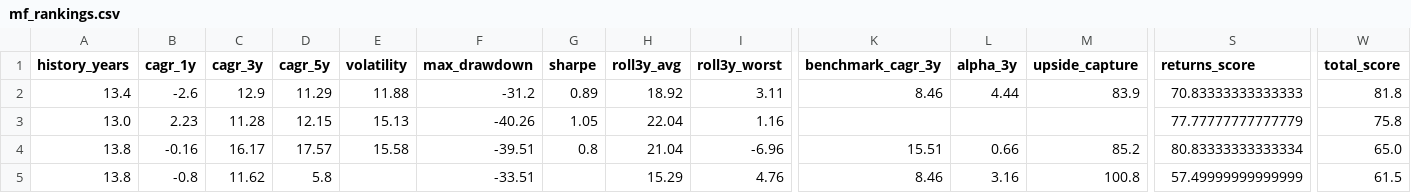
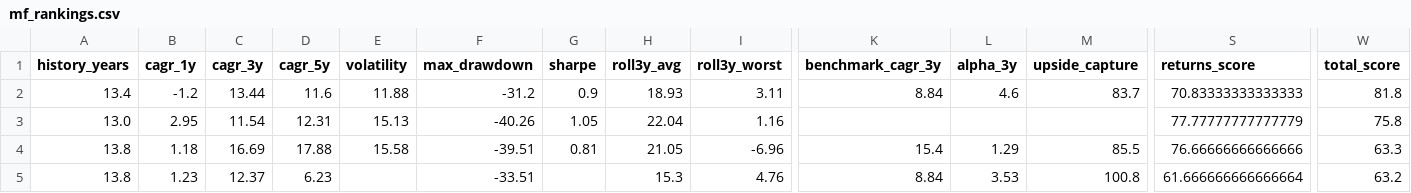
Before and after one commit to gopalbharti17/india-market-analysis, a CSV file: mf_rankings.csv, drawn as a sheet; only a part is shown, gaps mark what is left out; the diff covers the shown part only; the diff names each change by its address in the sheet, - before the commit and + after, or states it on an @@ line.

```diff
--- a/mf_rankings.csv
+++ b/mf_rankings.csv
-B2 (cagr_1y): -2.6
+B2 (cagr_1y): -1.2
-C2 (cagr_3y): 12.9
+C2 (cagr_3y): 13.44
-D2 (cagr_5y): 11.29
+D2 (cagr_5y): 11.6
-G2 (sharpe): 0.89
+G2 (sharpe): 0.9
-H2 (roll3y_avg): 18.92
+H2 (roll3y_avg): 18.93
-K2 (benchmark_cagr_3y): 8.46
+K2 (benchmark_cagr_3y): 8.84
-L2 (alpha_3y): 4.44
+L2 (alpha_3y): 4.6
-M2 (upside_capture): 83.9
+M2 (upside_capture): 83.7
-B3 (cagr_1y): 2.23
+B3 (cagr_1y): 2.95
-C3 (cagr_3y): 11.28
+C3 (cagr_3y): 11.54
-D3 (cagr_5y): 12.15
+D3 (cagr_5y): 12.31
-B4 (cagr_1y): -0.16
+B4 (cagr_1y): 1.18
-C4 (cagr_3y): 16.17
+C4 (cagr_3y): 16.69
-D4 (cagr_5y): 17.57
+D4 (cagr_5y): 17.88
-G4 (sharpe): 0.8
+G4 (sharpe): 0.81
-H4 (roll3y_avg): 21.04
+H4 (roll3y_avg): 21.05
-K4 (benchmark_cagr_3y): 15.51
+K4 (benchmark_cagr_3y): 15.4
-L4 (alpha_3y): 0.66
+L4 (alpha_3y): 1.29
-M4 (upside_capture): 85.2
+M4 (upside_capture): 85.5
-S4 (returns_score): 80.83333333333334
+S4 (returns_score): 76.66666666666666
-W4 (total_score): 65.0
+W4 (total_score): 63.3
-B5 (cagr_1y): -0.8
+B5 (cagr_1y): 1.23
-C5 (cagr_3y): 11.62
+C5 (cagr_3y): 12.37
-D5 (cagr_5y): 5.8
+D5 (cagr_5y): 6.23
-H5 (roll3y_avg): 15.29
+H5 (roll3y_avg): 15.3
-K5 (benchmark_cagr_3y): 8.46
+K5 (benchmark_cagr_3y): 8.84
-L5 (alpha_3y): 3.16
+L5 (alpha_3y): 3.53
-S5 (returns_score): 57.49999999999999
+S5 (returns_score): 61.666666666666664
-W5 (total_score): 61.5
+W5 (total_score): 63.2
```
Also changed, not shown: 17 edited cells elsewhere in this file, stock_rankings.csv, 3 other files.
